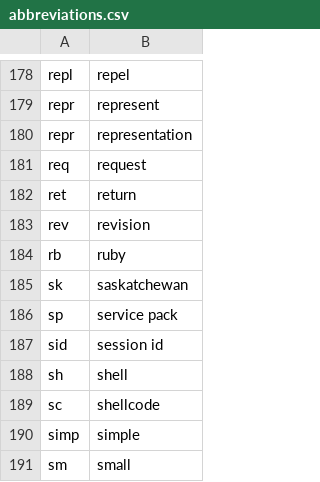
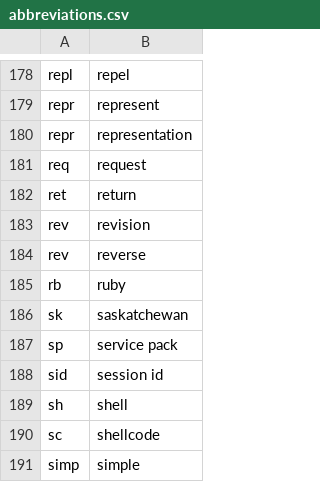
Before and after one commit to wenkokke/talon-user, a CSV file: settings/abbreviations.csv, drawn as a sheet; only a part is shown, gaps mark what is left out; the shorter side is filled out with more unchanged rows.

```diff
--- a/settings/abbreviations.csv
+++ b/settings/abbreviations.csv
@@ -183,2 +183,3 @@ ret          , return
 rev          , revision
+rev          , reverse
 rb           , ruby
```
Also changed, not shown: settings/code/haskell/operators.csv, settings/words_to_replace.csv.
